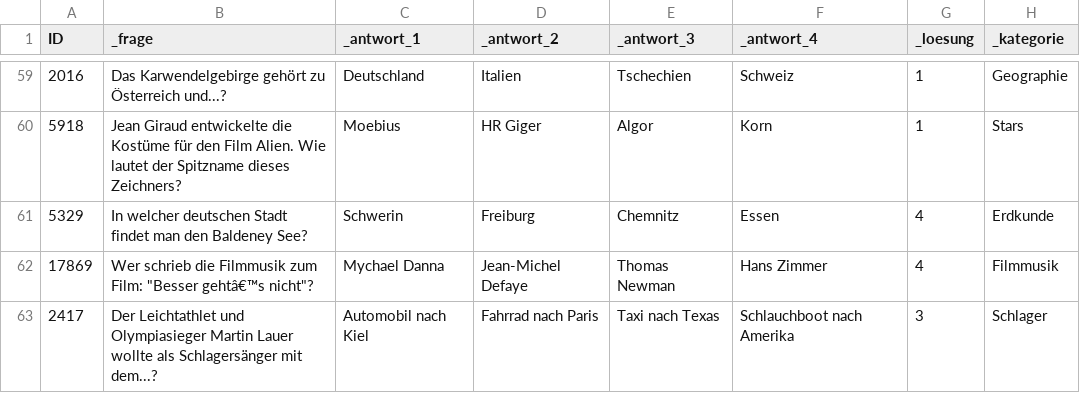
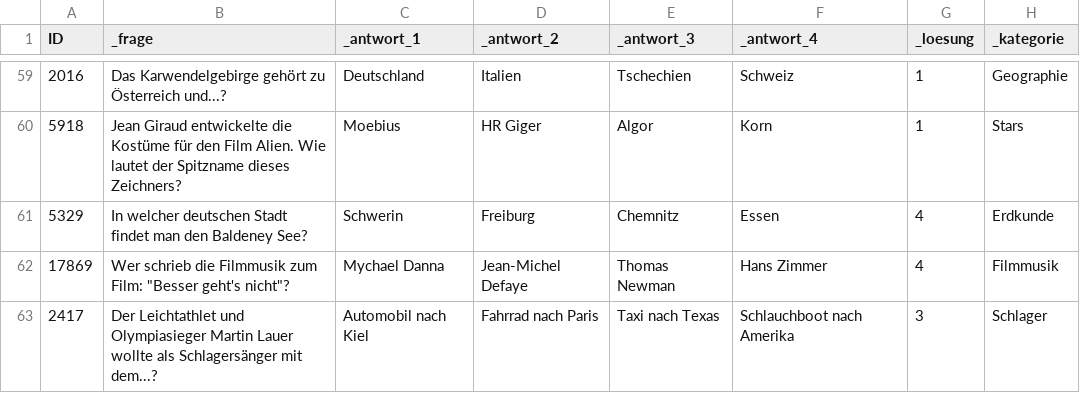
Before and after one commit to dmaks93/Datenbanken_2, a CSV file: src/main/resources/Wissenstest_sample200.csv, drawn as a sheet; only a part is shown, gaps mark what is left out; the diff covers the shown part only.

```diff
--- a/src/main/resources/Wissenstest_sample200.csv
+++ b/src/main/resources/Wissenstest_sample200.csv
@@ -61,3 +61,3 @@ ID;_frage;_antwort_1;_antwort_2;_antwort_3;_antwort_4;_loesung;_kategorie
 5329;In welcher deutschen Stadt findet man den Baldeney See?;Schwerin;Freiburg;Chemnitz;Essen;4;Erdkunde
-17869;Wer schrieb die Filmmusik zum Film: "Besser gehtâ€™s nicht"?;Mychael Danna;Jean-Michel Defaye;Thomas Newman;Hans Zimmer;4;Filmmusik
+17869;Wer schrieb die Filmmusik zum Film: "Besser geht's nicht"?;Mychael Danna;Jean-Michel Defaye;Thomas Newman;Hans Zimmer;4;Filmmusik
 2417;Der Leichtathlet und Olympiasieger Martin Lauer wollte als Schlagersänger mit dem...?;Automobil nach Kiel;Fahrrad nach Paris;Taxi nach Texas;Schlauchboot nach Amerika;3;Schlager
```
Also changed, not shown: 7 edited cells elsewhere in this file, 1 other file.
